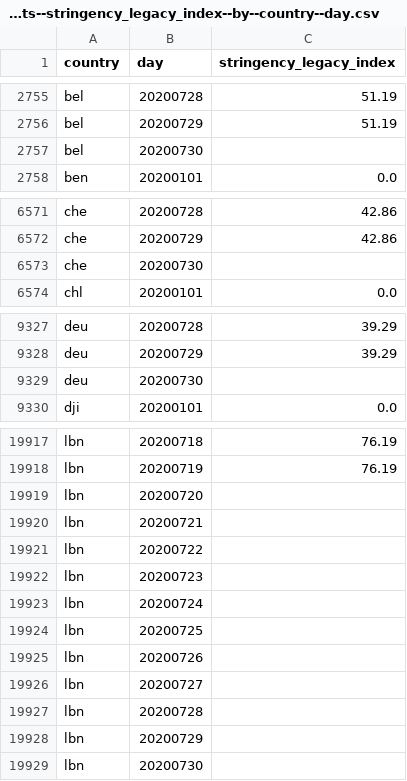
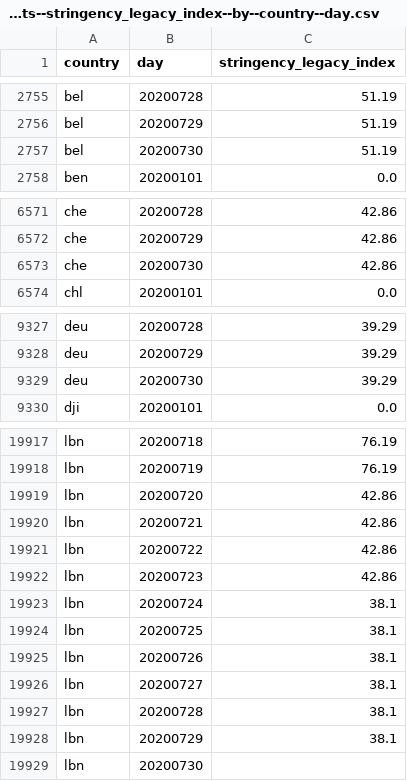
Before and after one commit to open-numbers/ddf--oxford--covid_government_response, a CSV file: ddf--datapoints--stringency_legacy_index--by--country--day.csv, drawn as a sheet; only a part is shown, gaps mark what is left out.

Commit message:
auto generated dataset

```diff
--- a/ddf--datapoints--stringency_legacy_index--by--country--day.csv
+++ b/ddf--datapoints--stringency_legacy_index--by--country--day.csv
@@ -2756,3 +2756,3 @@ bel,20200728,51.19
 bel,20200729,51.19
-bel,20200730,
+bel,20200730,51.19
 ben,20200101,0.0
@@ -6572,3 +6572,3 @@ che,20200728,42.86
 che,20200729,42.86
-che,20200730,
+che,20200730,42.86
 chl,20200101,0.0
@@ -9328,3 +9328,3 @@ deu,20200728,39.29
 deu,20200729,39.29
-deu,20200730,
+deu,20200730,39.29
 dji,20200101,0.0
@@ -19918,12 +19918,12 @@ lbn,20200718,76.19
 lbn,20200719,76.19
-lbn,20200720,
-lbn,20200721,
-lbn,20200722,
-lbn,20200723,
-lbn,20200724,
-lbn,20200725,
-lbn,20200726,
-lbn,20200727,
-lbn,20200728,
-lbn,20200729,
+lbn,20200720,42.86
+lbn,20200721,42.86
+lbn,20200722,42.86
+lbn,20200723,42.86
+lbn,20200724,38.1
+lbn,20200725,38.1
+lbn,20200726,38.1
+lbn,20200727,38.1
+lbn,20200728,38.1
+lbn,20200729,38.1
 lbn,20200730,
```
Also changed, not shown: ddf--datapoints--c2_workplace_closing--by--country--day.csv, ddf--datapoints--c3_cancel_public_events--by--country--day.csv, 28 other files.
